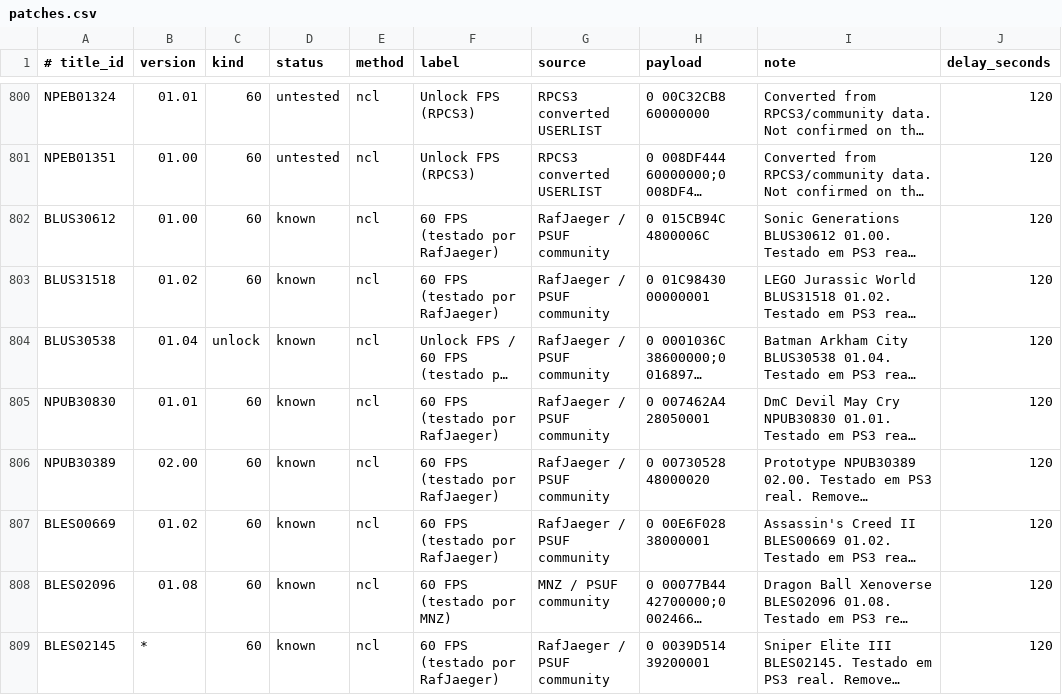
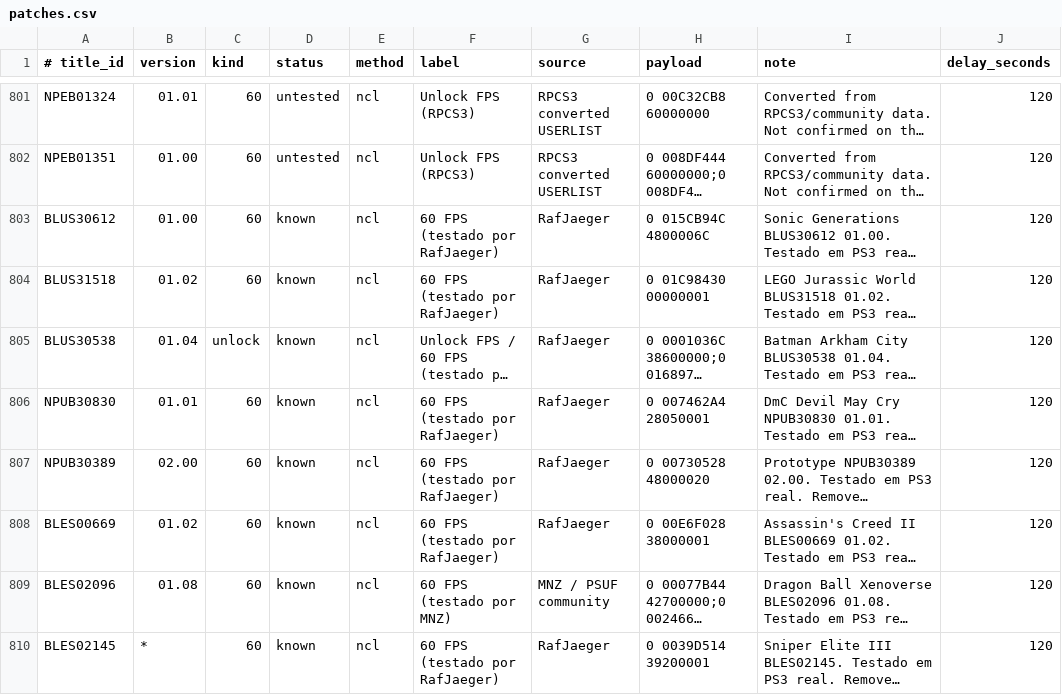
Before and after one commit to RafJaeger/psuf-web, a CSV file: data/patches.csv, drawn as a sheet; only a part is shown, gaps mark what is left out; long unchanged cells end in …; addresses are those after the commit; the diff covers the shown part only; the diff names each change by its address in the sheet, - before the commit and + after, or states it on an @@ line.

```diff
--- a/data/patches.csv
+++ b/data/patches.csv
-G803:G808 (source): RafJaeger / PSUF community
+G803:G808 (source): RafJaeger
-G810 (source): RafJaeger / PSUF community
+G810 (source): RafJaeger
```
Also changed, not shown: 3 added rows and 9 edited cells elsewhere in this file.
